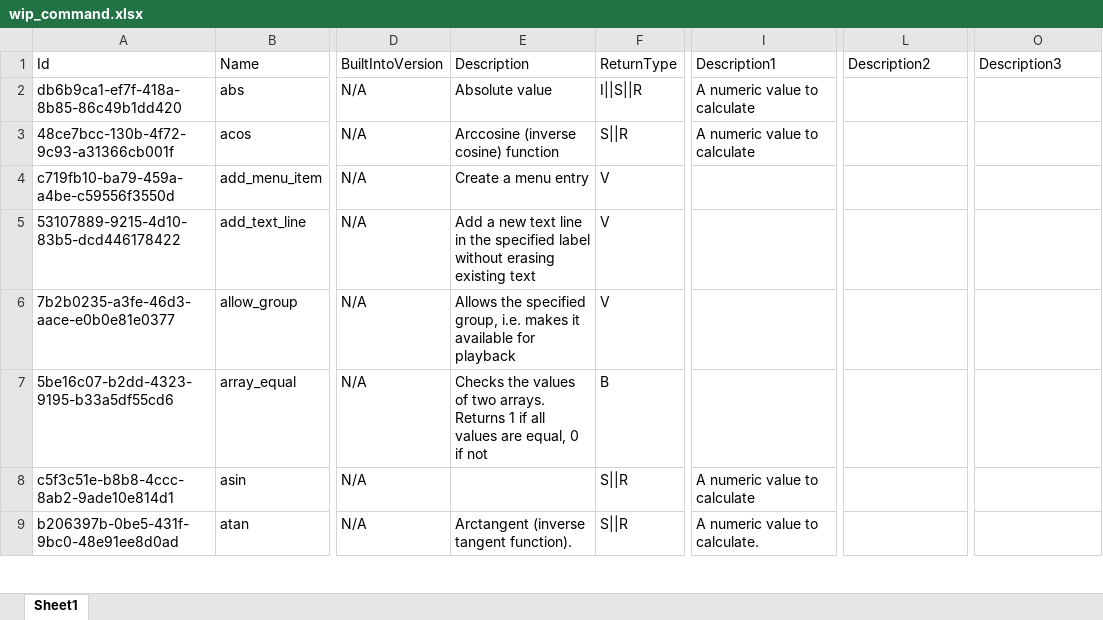
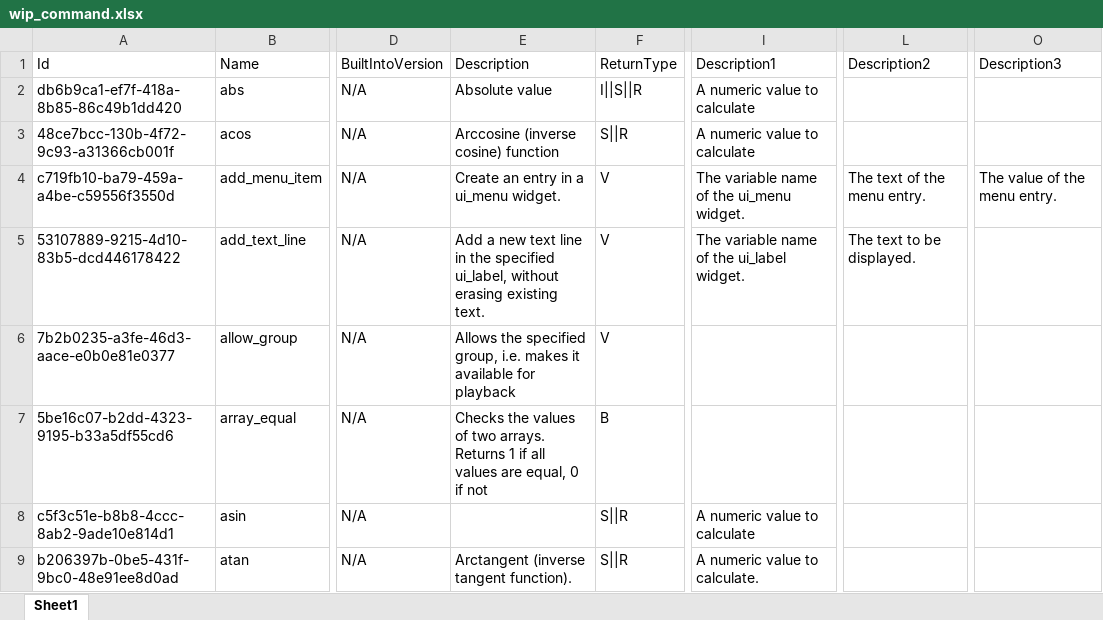
Before and after one commit to r-koubou/KSPCompiler, an Excel workbook: Data/Symbols/wip_command.xlsx, sheet Sheet1, drawn as a sheet; only a part is shown, gaps mark what is left out; values as stored, in another font and other column widths than the file's, no cell formats; the diff covers the shown part only; the diff names each change by its address in the sheet, - before the commit and + after, or states it on an @@ line.

```diff
--- a/Data/Symbols/wip_command.xlsx (sheet Sheet1)
+++ b/Data/Symbols/wip_command.xlsx (sheet Sheet1)
-E4: Create a menu entry
+E4: Create an entry in a ui_menu widget.
-I4: (empty)
+I4: The variable name of the ui_menu widget.
-L4: (empty)
+L4: The text of the menu entry.
-O4: (empty)
+O4: The value of the menu entry.
-E5: …the specified label without erasing existing text
+E5: …the specified ui_label, without erasing existing text.
-I5: (empty)
+I5: The variable name of the ui_label widget.
-L5: (empty)
+L5: The text to be displayed.
```
Also changed, not shown: 1 added row and 129 edited cells elsewhere in this sheet, cell formats.
